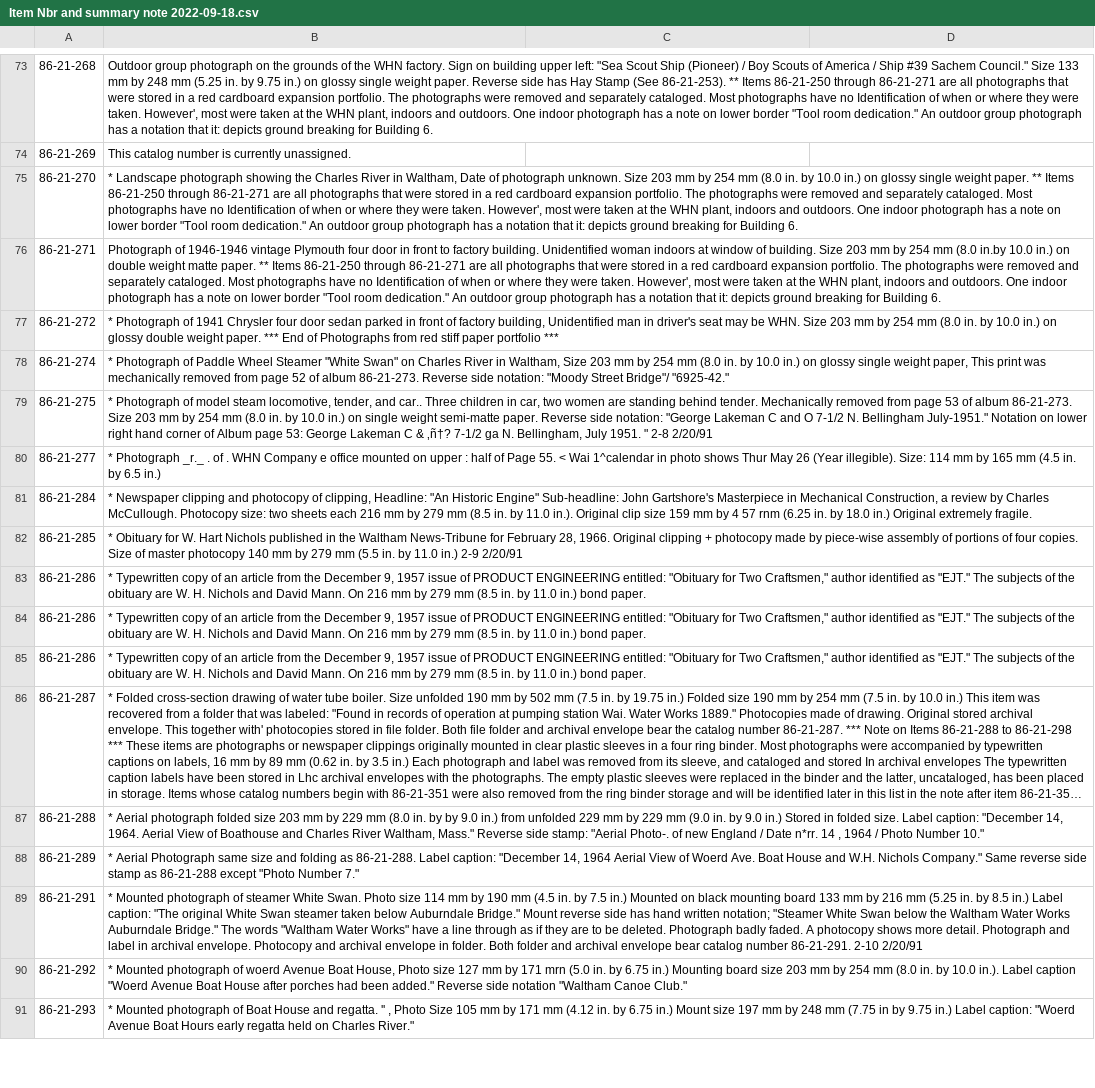
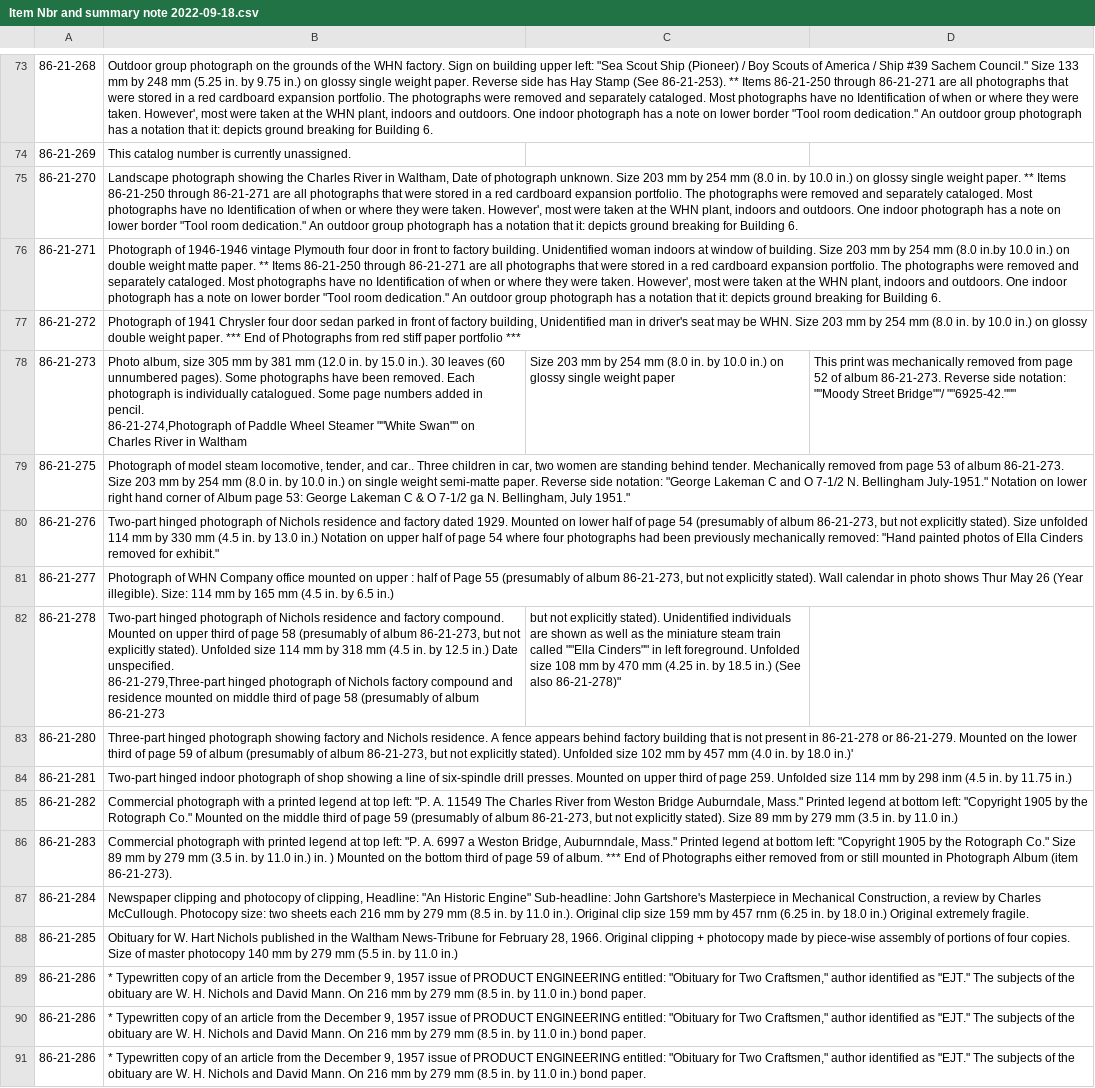
Before and after one commit to MarkNahabedian/CRMII, a CSV file: data/Nichols/Item Nbr and summary note 2022-09-18.csv, drawn as a sheet; only a part is shown, gaps mark what is left out; the shorter side is filled out with more unchanged rows; long unchanged cells end in …; removed rows and columns are numbered as before the commit, all else as after; ↵ is a line break in a cell; the diff names each change by its address in the sheet, - before the commit and + after, or states it on an @@ line.

Commit message:
Cleanup: 86-21-272 - 86-21-285.

```diff
--- a/data/Nichols/Item Nbr and summary note 2022-09-18.csv
+++ b/data/Nichols/Item Nbr and summary note 2022-09-18.csv
-B75: * Landscape photograph…
+B75: Landscape photograph…
-B77: * Photograph of…
+B77: Photograph of…
-row 78: 86-21-274 | * Photograph of Paddle Wheel Steamer "White Swan" on Charles River in Waltham, Size 203 mm by 254 mm (8.0 in. by 10.0 in.) on glossy single weight paper, This print was mechanically removed from page 52 of album 86-21-273. Reverse side notation: "Moody Street Bridge"/ "6925-42."
+row 78: 86-21-273 | Photo album, size 305 mm by 381 mm (12.0 in. by 15.0 in.). 30 leaves (60 unnumbered pages). Some photographs have been removed. Each photograph is individually catalogued. Some page numbers added in pencil. ↵ 86-21-274,Photograph of Paddle Wheel Steamer ""White Swan"" on Charles River in Waltham | Size 203 mm by 254 mm (8.0 in. by 10.0 in.) on glossy single weight paper | This print was mechanically removed from page 52 of album 86-21-273. Reverse side notation: ""Moody Street Bridge""/ ""6925-42."""
-B79: * Photograph of model steam locomotive, tender, and car.. Three children in car, two women are standing behind tender. Mechanically removed from page 53 of album 86-21-273. Size 203 mm by 254 mm (8.0 in. by 10.0 in.) on single weight semi-matte paper. Reverse side notation: "George Lakeman C and O 7-1/2 N. Bellingham July-1951." Notation on lower right hand corner of Album page 53: George Lakeman C & ‚ñ†? 7-1/2 ga N. Bellingham, July 1951. " 2-8 2/20/91
+B79: Photograph of model steam locomotive, tender, and car.. Three children in car, two women are standing behind tender. Mechanically removed from page 53 of album 86-21-273. Size 203 mm by 254 mm (8.0 in. by 10.0 in.) on single weight semi-matte paper. Reverse side notation: "George Lakeman C and O 7-1/2 N. Bellingham July-1951." Notation on lower right hand corner of Album page 53: George Lakeman C & O 7-1/2 ga N. Bellingham, July 1951."
+row 80: 86-21-276 | Two-part hinged photograph of Nichols residence and factory dated 1929. Mounted on lower half of page 54 (presumably of album 86-21-273, but not explicitly stated). Size unfolded 114 mm by 330 mm (4.5 in. by 13.0 in.) Notation on upper half of page 54 where four photographs had been previously mechanically removed: "Hand painted photos of Ella Cinders removed for exhibit."
-B81: * Photograph _r._ . of . WHN Company e office mounted on upper : half of Page 55. < Wai 1^calendar in photo…
+B81: Photograph of WHN Company office mounted on upper : half of Page 55 (presumably of album 86-21-273, but not explicitly stated). Wall calendar in photo…
+row 82: 86-21-278 | Two-part hinged photograph of Nichols residence and factory compound. Mounted on upper third of page 58 (presumably of album 86-21-273, but not explicitly stated). Unfolded size 114 mm by 318 mm (4.5 in. by 12.5 in.) Date unspecified. ↵ 86-21-279,Three-part hinged photograph of Nichols factory compound and residence mounted on middle third of page 58 (presumably of album 86-21-273 | but not explicitly stated). Unidentified individuals are shown as well as the miniature steam train called ""Ella Cinders"" in left foreground. Unfolded size 108 mm by 470 mm (4.25 in. by 18.5 in.) (See also 86-21-278)"
+row 83: 86-21-280 | Three-part hinged photograph showing factory and Nichols residence. A fence appears behind factory building that is not present in 86-21-278 or 86-21-279. Mounted on the lower third of page 59 of album (presumably of album 86-21-273, but not explicitly stated). Unfolded size 102 mm by 457 mm (4.0 in. by 18.0 in.)'
+row 84: 86-21-281 | Two-part hinged indoor photograph of shop showing a line of six-spindle drill presses. Mounted on upper third of page 259. Unfolded size 114 mm by 298 inm (4.5 in. by 11.75 in.)
+row 85: 86-21-282 | Commercial photograph with a printed legend at top left: "P. A. 11549 The Charles River from Weston Bridge Auburndale, Mass." Printed legend at bottom left: "Copyright 1905 by the Rotograph Co." Mounted on the middle third of page 59 (presumably of album 86-21-273, but not explicitly stated). Size 89 mm by 279 mm (3.5 in. by 11.0 in.)
+row 86: 86-21-283 | Commercial photograph with printed legend at top left: "P. A. 6997 a Weston Bridge, Auburnndale, Mass." Printed legend at bottom left: "Copyright 1905 by the Rotograph Co." Size 89 mm by 279 mm (3.5 in. by 11.0 in.) in. ) Mounted on the bottom third of page 59 of aIbum. *** End of Photographs either removed from or still mounted in Photograph Album (item 86-21-273).
-B87: * Newspaper clipping and photocopy of clipping, Headline: "An Historic Engine" Sub-headline: John Gartshore's Masterpiece in Mechanical Construction, a review by Charles McCullough. Photocopy size: two sheets each 216 mm by 279 mm (8.5 in. by 11.0 in.). Original clip size 159 mm by 4 57 rnm (6.25…
+B87: Newspaper clipping and photocopy of clipping, Headline: "An Historic Engine" Sub-headline: John Gartshore's Masterpiece in Mechanical Construction, a review by Charles McCullough. Photocopy size: two sheets each 216 mm by 279 mm (8.5 in. by 11.0 in.). Original clip size 159 mm by 457 rnm (6.25…
-B88: * Obituary for W. Hart Nichols published in the Waltham News-Tribune for February 28, 1966. Original clipping + photocopy made by piece-wise assembly of portions of four copies. Size of master photocopy 140 mm by 279 mm (5.5 in. by 11.0 in.) 2-9 2/20/91
+B88: Obituary for W. Hart Nichols published in the Waltham News-Tribune for February 28, 1966. Original clipping + photocopy made by piece-wise assembly of portions of four copies. Size of master photocopy 140 mm by 279 mm (5.5 in. by 11.0 in.)
```
